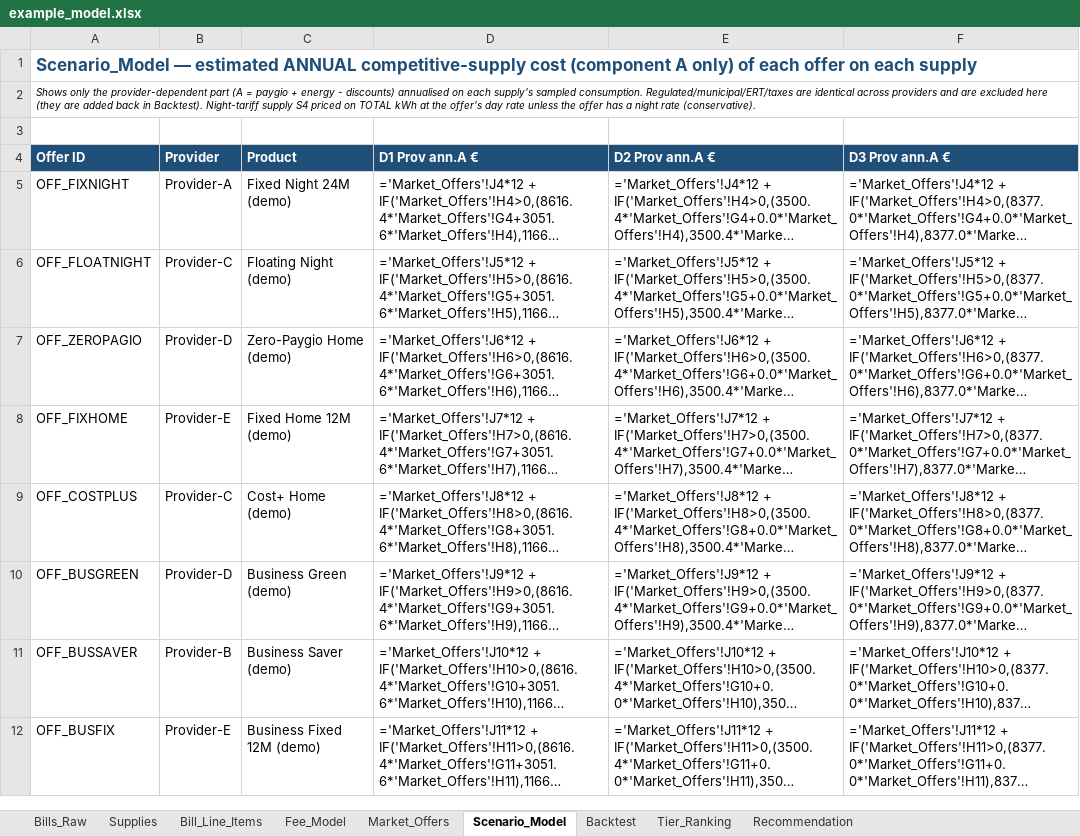
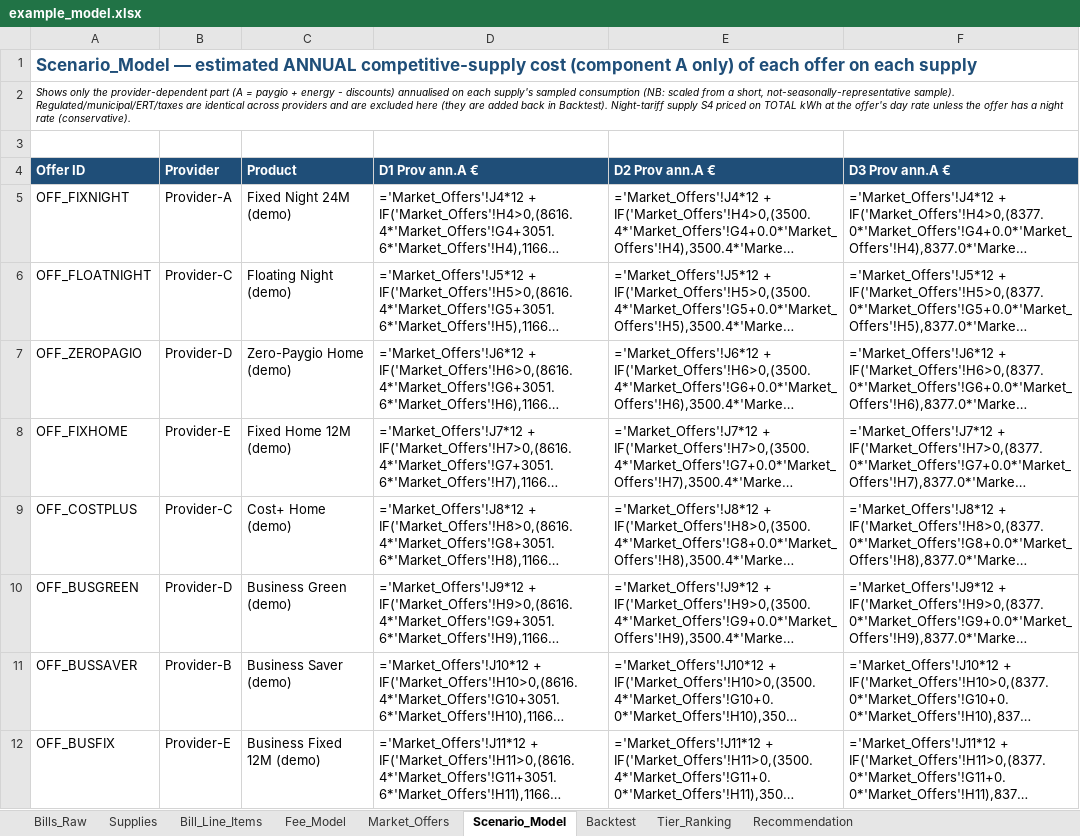
Before and after one commit to pmoust/greek-electricity-toolkit, an Excel workbook: examples/example_model.xlsx, sheet Scenario_Model, drawn as a sheet; long unchanged cells end in …; values as stored, in another font and other column widths than the file's, no borders; formulas without a stored value are shown as written; the diff names each change by its address in the sheet, - before the commit and + after, or states it on an @@ line.

```diff
--- a/examples/example_model.xlsx (sheet Scenario_Model)
+++ b/examples/example_model.xlsx (sheet Scenario_Model)
-A2 (Offer ID): …supply's sampled consumption. Regulated/municipal/ERT/taxes are…
+A2 (Offer ID): …supply's sampled consumption (NB: scaled from a short, not-seasonally-representative sample). Regulated/municipal/ERT/taxes are…
```
Also changed, not shown: 3 other files.
